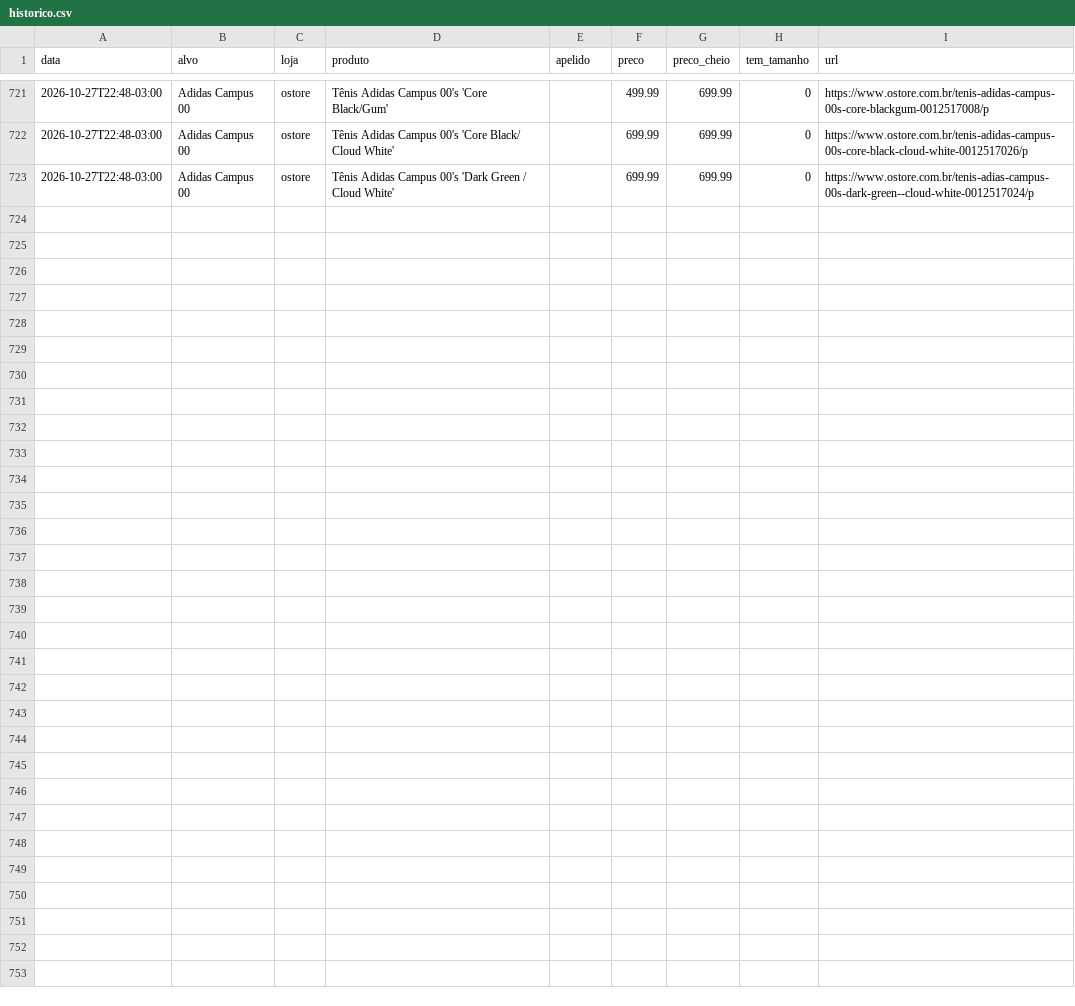
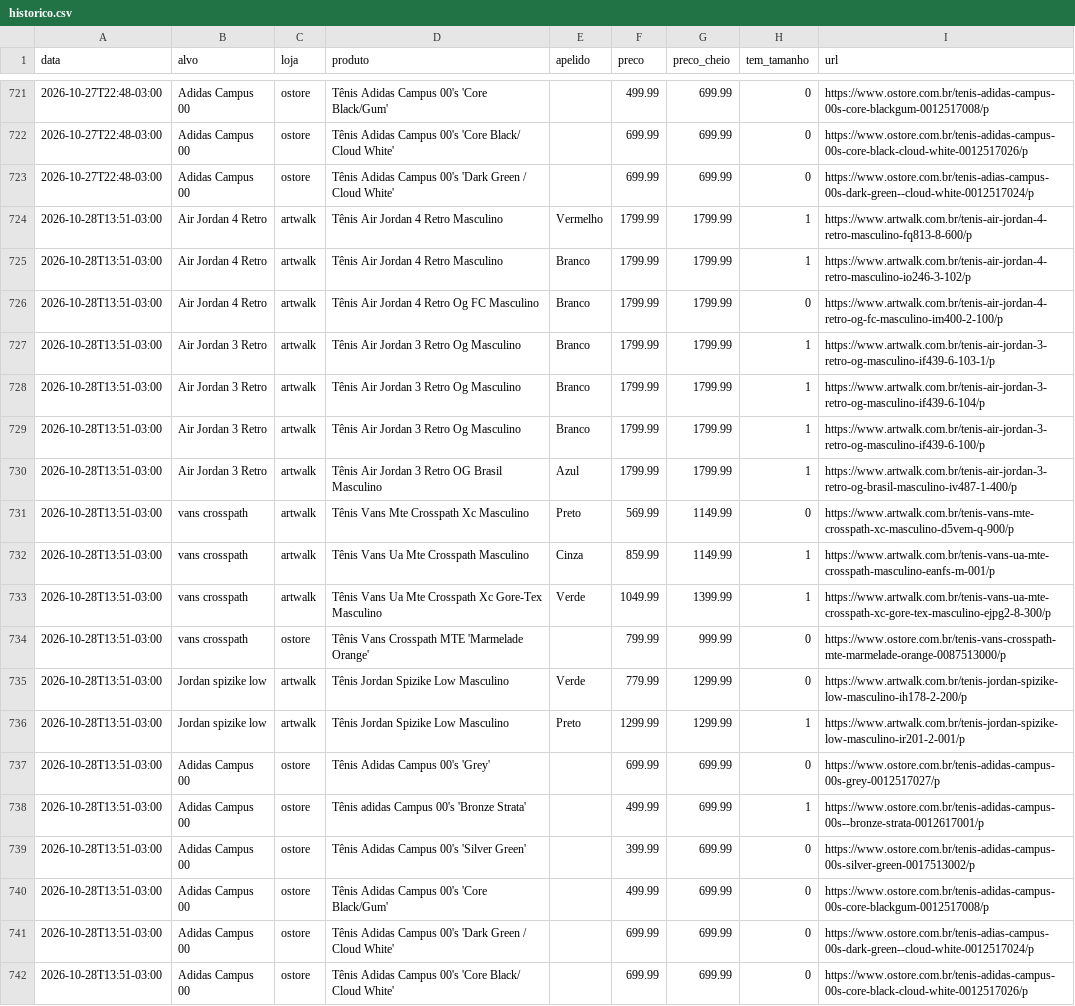
Before and after one commit to gbpestana/Ca-a-T-nis, a CSV file: dados/historico.csv, drawn as a sheet; only a part is shown, gaps mark what is left out.

```diff
--- a/dados/historico.csv
+++ b/dados/historico.csv
@@ -723 +723,20 @@ data,alvo,loja,produto,apelido,preco,preco_cheio,tem_tamanho,url
 2026-10-27T22:48-03:00,Adidas Campus 00,ostore,Tênis Adidas Campus 00's 'Dark Green / Cloud White',,699.99,699.99,0,https://www.ostore.com.br/tenis-adias-campus-00s-dark-green--cloud-white-0012517024/p
+2026-10-28T13:51-03:00,Air Jordan 4 Retro,artwalk,Tênis Air Jordan 4 Retro Masculino,Vermelho,1799.99,1799.99,1,https://www.artwalk.com.br/tenis-air-jordan-4-retro-masculino-fq813-8-600/p
+2026-10-28T13:51-03:00,Air Jordan 4 Retro,artwalk,Tênis Air Jordan 4 Retro Masculino,Branco,1799.99,1799.99,1,https://www.artwalk.com.br/tenis-air-jordan-4-retro-masculino-io246-3-102/p
+2026-10-28T13:51-03:00,Air Jordan 4 Retro,artwalk,Tênis Air Jordan 4 Retro Og FC Masculino,Branco,1799.99,1799.99,0,https://www.artwalk.com.br/tenis-air-jordan-4-retro-og-fc-masculino-im400-2-100/p
+2026-10-28T13:51-03:00,Air Jordan 3 Retro,artwalk,Tênis Air Jordan 3 Retro Og Masculino,Branco,1799.99,1799.99,1,https://www.artwalk.com.br/tenis-air-jordan-3-retro-og-masculino-if439-6-103-1/p
+2026-10-28T13:51-03:00,Air Jordan 3 Retro,artwalk,Tênis Air Jordan 3 Retro Og Masculino,Branco,1799.99,1799.99,1,https://www.artwalk.com.br/tenis-air-jordan-3-retro-og-masculino-if439-6-104/p
+2026-10-28T13:51-03:00,Air Jordan 3 Retro,artwalk,Tênis Air Jordan 3 Retro Og Masculino,Branco,1799.99,1799.99,1,https://www.artwalk.com.br/tenis-air-jordan-3-retro-og-masculino-if439-6-100/p
+2026-10-28T13:51-03:00,Air Jordan 3 Retro,artwalk,Tênis Air Jordan 3 Retro OG Brasil Masculino,Azul,1799.99,1799.99,1,https://www.artwalk.com.br/tenis-air-jordan-3-retro-og-brasil-masculino-iv487-1-400/p
+2026-10-28T13:51-03:00,vans crosspath,artwalk,Tênis Vans Mte Crosspath Xc Masculino,Preto,569.99,1149.99,0,https://www.artwalk.com.br/tenis-vans-mte-crosspath-xc-masculino-d5vem-q-900/p
+2026-10-28T13:51-03:00,vans crosspath,artwalk,Tênis Vans Ua Mte Crosspath Masculino,Cinza,859.99,1149.99,1,https://www.artwalk.com.br/tenis-vans-ua-mte-crosspath-masculino-eanfs-m-001/p
+2026-10-28T13:51-03:00,vans crosspath,artwalk,Tênis Vans Ua Mte Crosspath Xc Gore-Tex Masculino,Verde,1049.99,1399.99,1,https://www.artwalk.com.br/tenis-vans-ua-mte-crosspath-xc-gore-tex-masculino-ejpg2-8-300/p
+2026-10-28T13:51-03:00,vans crosspath,ostore,Tênis Vans Crosspath MTE 'Marmelade Orange',,799.99,999.99,0,https://www.ostore.com.br/tenis-vans-crosspath-mte-marmelade-orange-0087513000/p
+2026-10-28T13:51-03:00,Jordan spizike low,artwalk,Tênis Jordan Spizike Low Masculino,Verde,779.99,1299.99,0,https://www.artwalk.com.br/tenis-jordan-spizike-low-masculino-ih178-2-200/p
+2026-10-28T13:51-03:00,Jordan spizike low,artwalk,Tênis Jordan Spizike Low Masculino,Preto,1299.99,1299.99,1,https://www.artwalk.com.br/tenis-jordan-spizike-low-masculino-ir201-2-001/p
+2026-10-28T13:51-03:00,Adidas Campus 00,ostore,Tênis Adidas Campus 00's 'Grey',,699.99,699.99,0,https://www.ostore.com.br/tenis-adidas-campus-00s-grey-0012517027/p
+2026-10-28T13:51-03:00,Adidas Campus 00,ostore,Tênis adidas Campus 00's  'Bronze Strata',,499.99,699.99,1,https://www.ostore.com.br/tenis-adidas-campus-00s--bronze-strata-0012617001/p
+2026-10-28T13:51-03:00,Adidas Campus 00,ostore,Tênis Adidas Campus 00's 'Silver Green',,399.99,699.99,0,https://www.ostore.com.br/tenis-adidas-campus-00s-silver-green-0017513002/p
+2026-10-28T13:51-03:00,Adidas Campus 00,ostore,Tênis Adidas Campus 00's 'Core Black/Gum',,499.99,699.99,0,https://www.ostore.com.br/tenis-adidas-campus-00s-core-blackgum-0012517008/p
+2026-10-28T13:51-03:00,Adidas Campus 00,ostore,Tênis Adidas Campus 00's 'Dark Green / Cloud White',,699.99,699.99,0,https://www.ostore.com.br/tenis-adias-campus-00s-dark-green--cloud-white-0012517024/p
+2026-10-28T13:51-03:00,Adidas Campus 00,ostore,Tênis Adidas Campus 00's 'Core Black/ Cloud White',,699.99,699.99,0,https://www.ostore.com.br/tenis-adidas-campus-00s-core-black-cloud-white-0012517026/p
```
Also changed, not shown: 2 other files.
